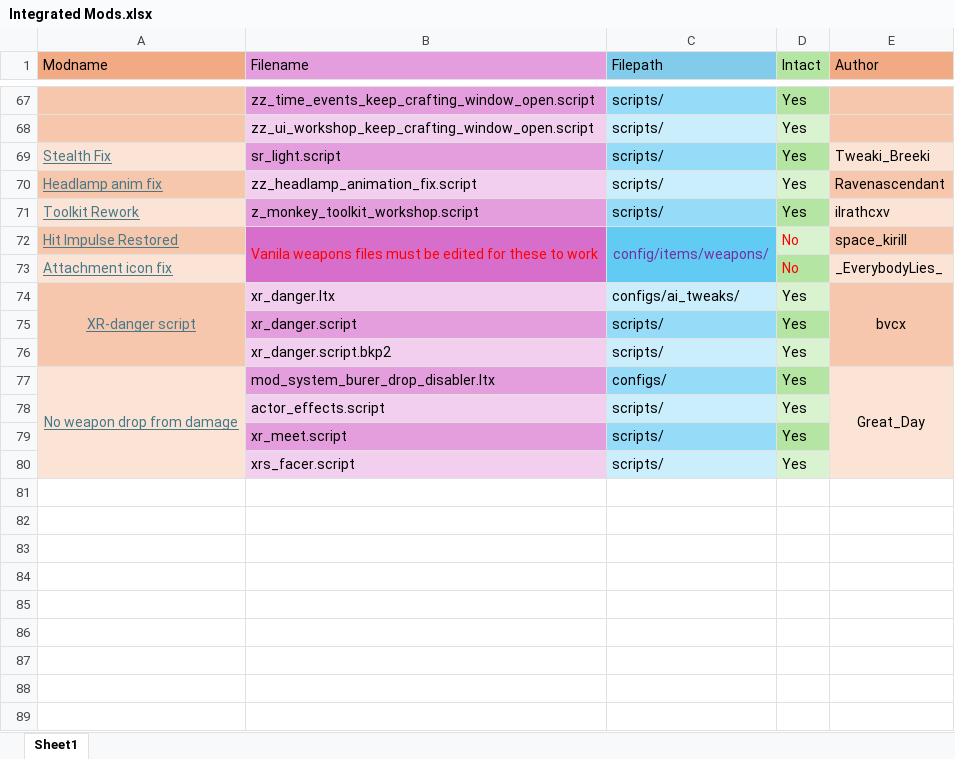
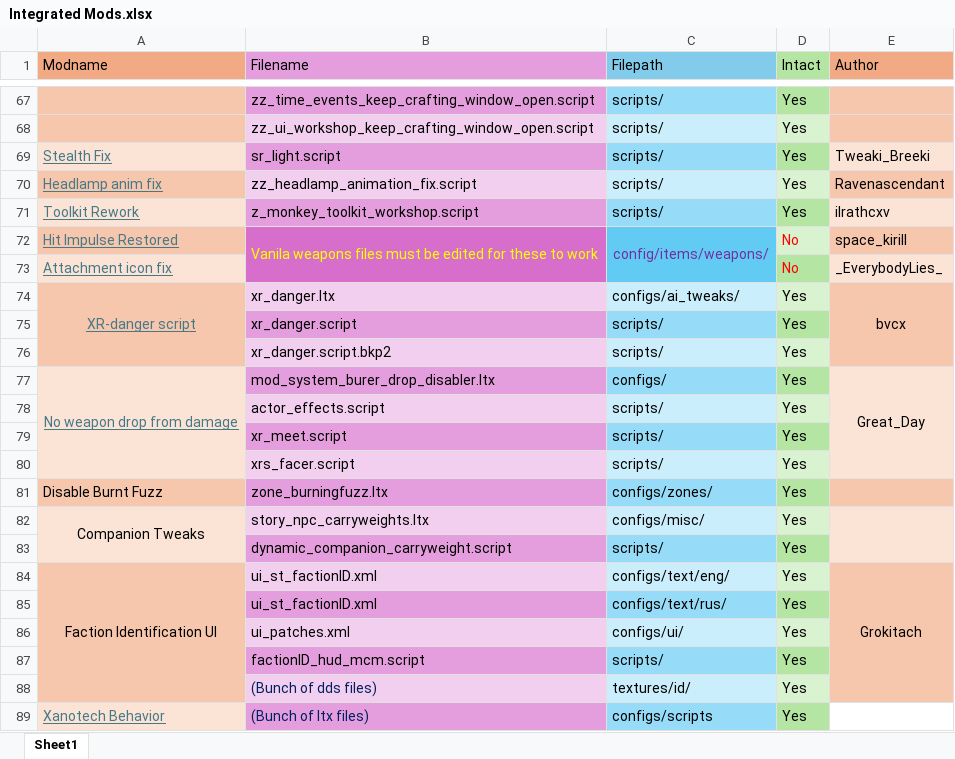
Before and after one commit to GoldsphereShill/Back-to-roots-wip, an Excel workbook: development/Integrated Mods.xlsx, sheet Sheet1, drawn as a sheet; only a part is shown, gaps mark what is left out; values as stored, in another font and other column widths than the file's, no borders; the diff names each change by its address in the sheet, - before the commit and + after, or states it on an @@ line.

```diff
--- a/development/Integrated Mods.xlsx (sheet Sheet1)
+++ b/development/Integrated Mods.xlsx (sheet Sheet1)
-B72 text colour: #FF0000
+B72 text colour: #FFFF00
+row 81: Disable Burnt Fuzz | zone_burningfuzz.ltx | configs/zones/ | Yes
+row 82: Companion Tweaks | story_npc_carryweights.ltx | configs/misc/ | Yes
+row 83:  | dynamic_companion_carryweight.script | scripts/ | Yes
+row 84: Faction Identification UI | ui_st_factionID.xml | configs/text/eng/ | Yes | Grokitach
+row 85:  | ui_st_factionID.xml | configs/text/rus/ | Yes
+row 86:  | ui_patches.xml | configs/ui/ | Yes
+row 87:  | factionID_hud_mcm.script | scripts/ | Yes
+row 88:  | (Bunch of dds files) | textures/id/ | Yes
+row 89: Xanotech Behavior | (Bunch of ltx files) | configs/scripts | Yes
```
Also changed, not shown: 33 other files.
